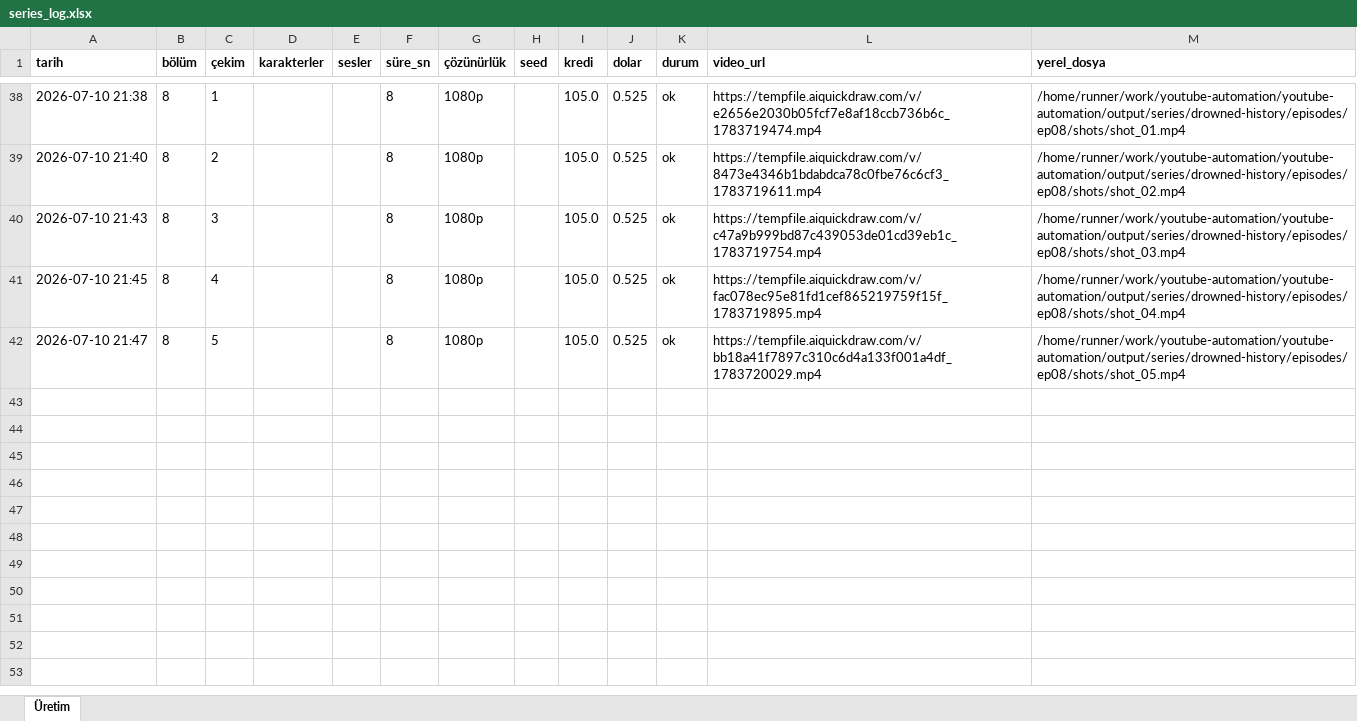
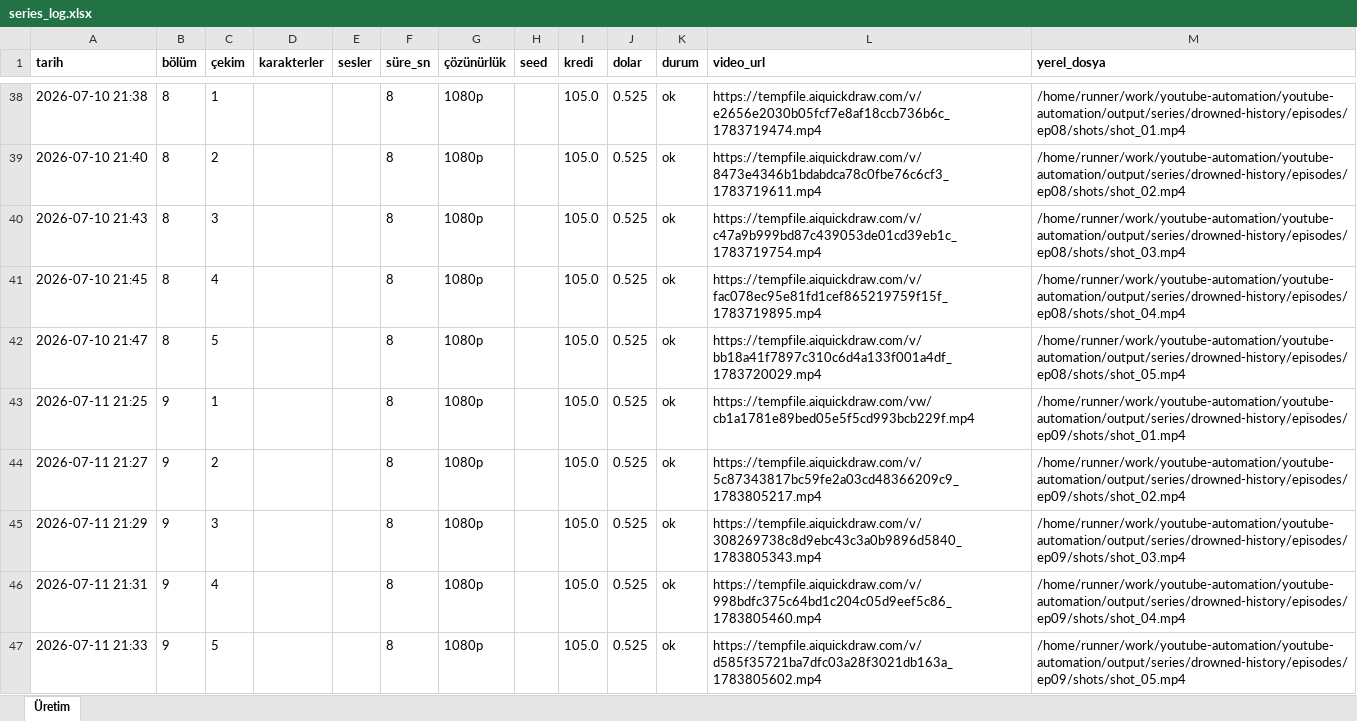
Before and after one commit to Wolkchen00/youtube-automation, an Excel workbook: series_data/drowned-history/series_log.xlsx, sheet Üretim, drawn as a sheet; only a part is shown, gaps mark what is left out; values as stored, in another font and other column widths than the file's, no borders; the diff names each change by its address in the sheet, - before the commit and + after, or states it on an @@ line.

```diff
--- a/series_data/drowned-history/series_log.xlsx (sheet Üretim)
+++ b/series_data/drowned-history/series_log.xlsx (sheet Üretim)
+row 43: 2026-07-11 21:25 | 9 | 1 |  |  | 8 | 1080p |  | 105.0 | 0.525 | ok | https://tempfile.aiquickdraw.com/vw/cb1a1781e89bed05e5f5cd993bcb229f.mp4 | /home/runner/work/youtube-automation/youtube-automation/output/series/drowned-history/episodes/ep09/shots/shot_01.mp4
+row 44: 2026-07-11 21:27 | 9 | 2 |  |  | 8 | 1080p |  | 105.0 | 0.525 | ok | https://tempfile.aiquickdraw.com/v/5c87343817bc59fe2a03cd48366209c9_1783805217.mp4 | /home/runner/work/youtube-automation/youtube-automation/output/series/drowned-history/episodes/ep09/shots/shot_02.mp4
+row 45: 2026-07-11 21:29 | 9 | 3 |  |  | 8 | 1080p |  | 105.0 | 0.525 | ok | https://tempfile.aiquickdraw.com/v/308269738c8d9ebc43c3a0b9896d5840_1783805343.mp4 | /home/runner/work/youtube-automation/youtube-automation/output/series/drowned-history/episodes/ep09/shots/shot_03.mp4
+row 46: 2026-07-11 21:31 | 9 | 4 |  |  | 8 | 1080p |  | 105.0 | 0.525 | ok | https://tempfile.aiquickdraw.com/v/998bdfc375c64bd1c204c05d9eef5c86_1783805460.mp4 | /home/runner/work/youtube-automation/youtube-automation/output/series/drowned-history/episodes/ep09/shots/shot_04.mp4
+row 47: 2026-07-11 21:33 | 9 | 5 |  |  | 8 | 1080p |  | 105.0 | 0.525 | ok | https://tempfile.aiquickdraw.com/v/d585f35721ba7dfc03a28f3021db163a_1783805602.mp4 | /home/runner/work/youtube-automation/youtube-automation/output/series/drowned-history/episodes/ep09/shots/shot_05.mp4
```
Also changed, not shown: 2 other files.
